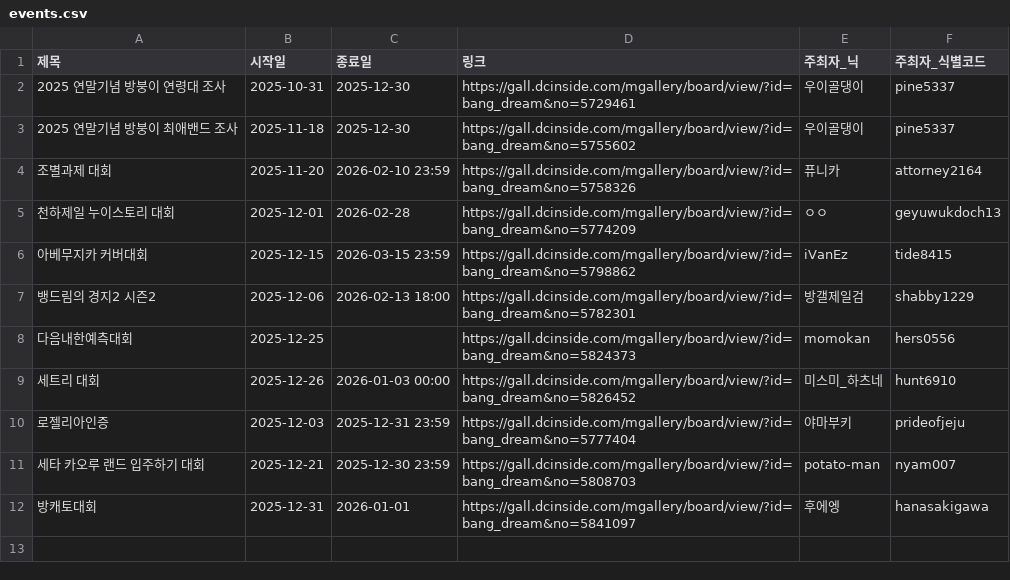
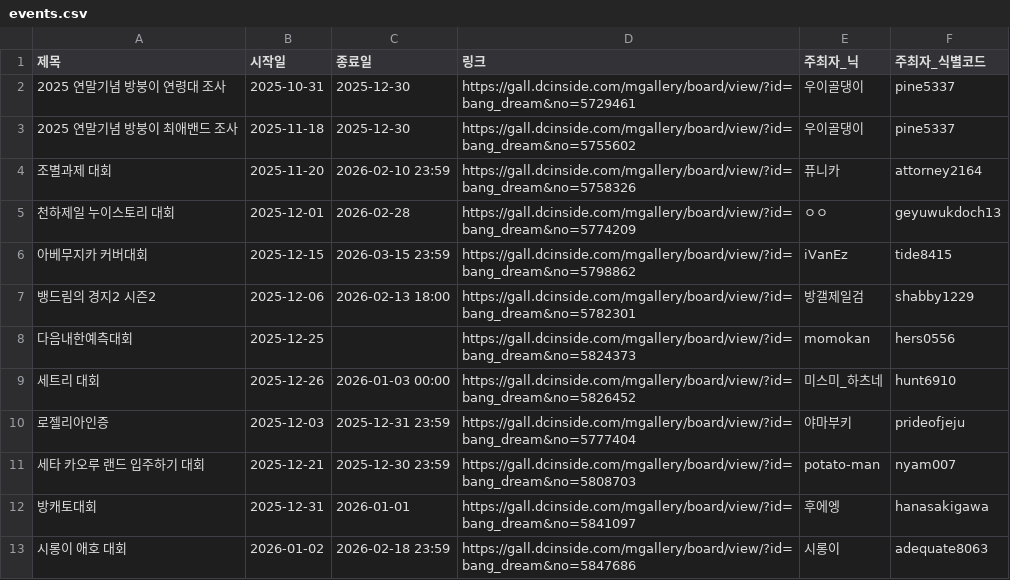
Before and after one commit to bandorigall/bangdream_competition.github.io, a CSV file: events.csv, drawn as a sheet; the diff names each change by its address in the sheet, - before the commit and + after, or states it on an @@ line.

```diff
--- a/events.csv
+++ b/events.csv
+row 13: 시롱이 애호 대회 | 2026-01-02 | 2026-02-18 23:59 | https://gall.dcinside.com/mgallery/board/view/?id=bang_dream&no=5847686 | 시롱이 | adequate8063
```
Also changed, not shown: 1 other file.
